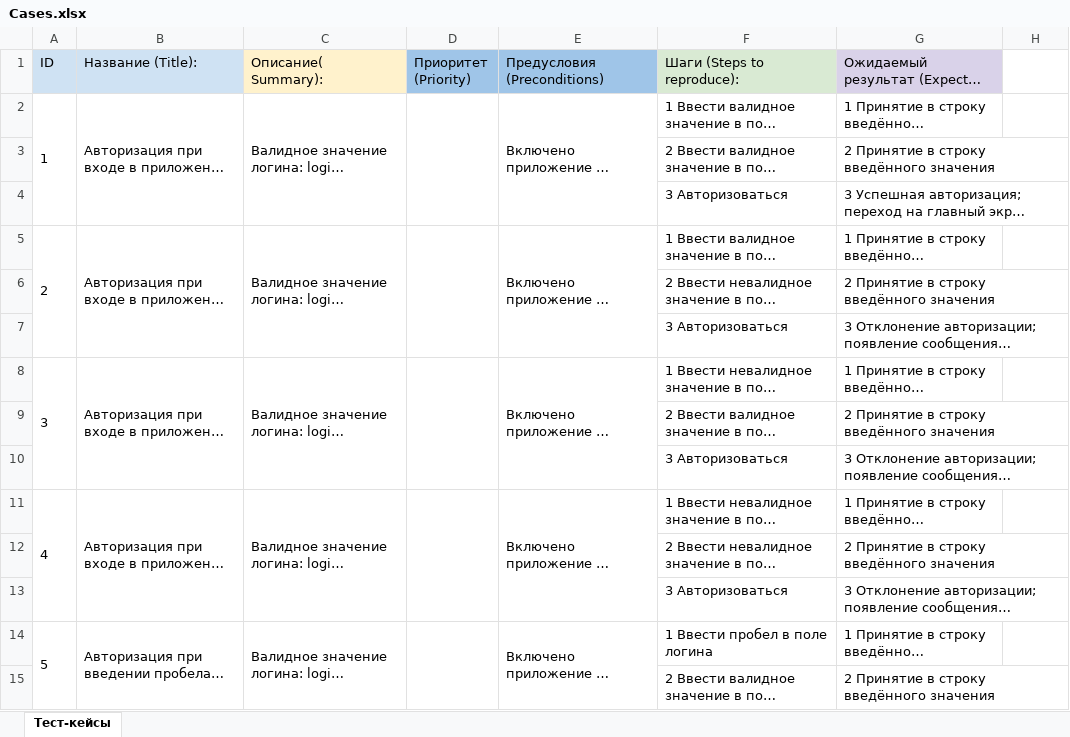
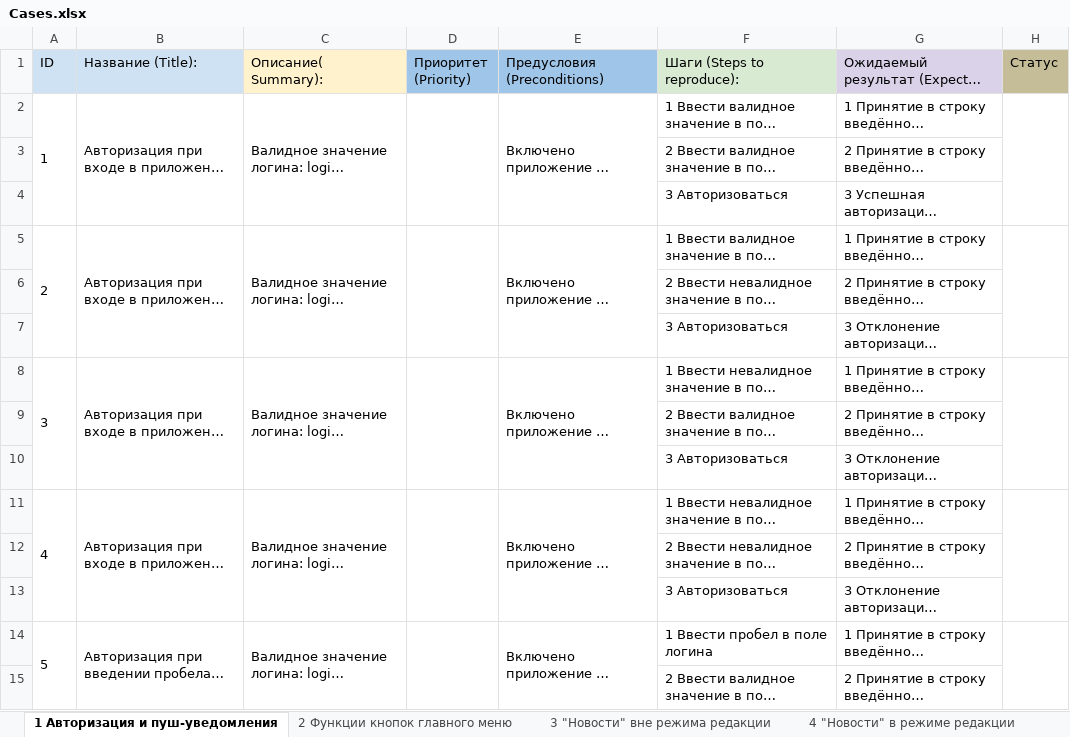
Before and after one commit to Vemant/QAMID-75_Vemant_Diplom, an Excel workbook: Cases.xlsx, sheet 1 Авторизация и пуш-уведомления, drawn as a sheet; only a part is shown; long unchanged cells end in …; values as stored, in another font and other column widths than the file's, no borders; the diff covers the shown part only; the diff names each change by its address in the sheet, - before the commit and + after, or states it on an @@ line.

```diff
--- a/Cases.xlsx (sheet 1 Авторизация и пуш-уведомления)
+++ b/Cases.xlsx (sheet 1 Авторизация и пуш-уведомления)
-sheet tab: Тест-кейсы
+sheet tab: 1 Авторизация и пуш-уведомления
+sheet tab: 2 Функции кнопок главного меню
+sheet tab: 3 "Новости" вне режима редакции
+sheet tab: 4 "Новости" в режиме редакции
-H1: (empty)
+H1: Статус
-H1 fill: none
+H1 fill: #C4BD97
+H2:H4 merged
+H5:H7 merged
+H8:H10 merged
+H11:H13 merged
+H14:H16 merged
```
Also changed, not shown: 16 removed rows, merged cells and row numbers in column A elsewhere in this sheet, other sheet tabs, Check.xlsx, 2 other files.
